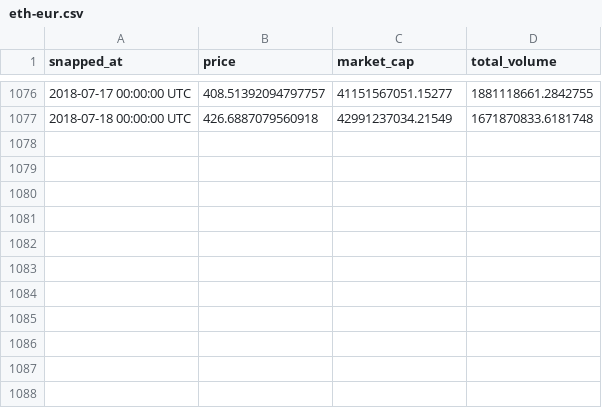
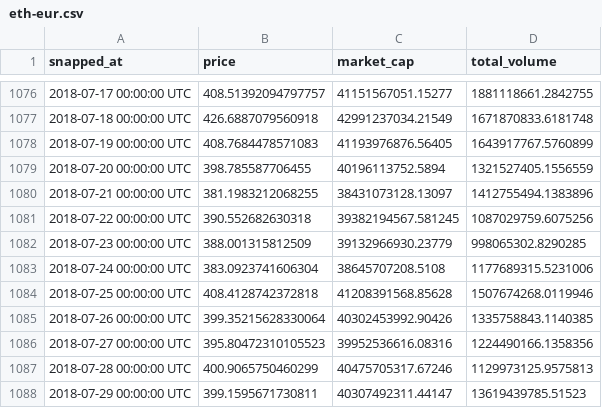
Before and after one commit to samuxiii/notebooks, a CSV file: stock/eth-eur.csv, drawn as a sheet; only a part is shown, gaps mark what is left out.

Commit message:
New values in dataset

```diff
--- a/stock/eth-eur.csv
+++ b/stock/eth-eur.csv
@@ -1077 +1077,12 @@ snapped_at,price,market_cap,total_volume
 2018-07-18 00:00:00 UTC,426.6887079560918,42991237034.21549,1671870833.6181748
+2018-07-19 00:00:00 UTC,408.7684478571083,41193976876.56405,1643917767.5760899
+2018-07-20 00:00:00 UTC,398.785587706455,40196113752.5894,1321527405.1556559
+2018-07-21 00:00:00 UTC,381.1983212068255,38431073128.13097,1412755494.1383896
+2018-07-22 00:00:00 UTC,390.552682630318,39382194567.581245,1087029759.6075256
+2018-07-23 00:00:00 UTC,388.001315812509,39132966930.23779,998065302.8290285
+2018-07-24 00:00:00 UTC,383.0923741606304,38645707208.5108,1177689315.5231006
+2018-07-25 00:00:00 UTC,408.4128742372818,41208391568.85628,1507674268.0119946
+2018-07-26 00:00:00 UTC,399.35215628330064,40302453992.90426,1335758843.1140385
+2018-07-27 00:00:00 UTC,395.80472310105523,39952536616.08316,1224490166.1358356
+2018-07-28 00:00:00 UTC,400.9065750460299,40475705317.67246,1129973125.9575813
+2018-07-29 00:00:00 UTC,399.1595671730811,40307492311.44147,13619439785.51523
```
Also changed, not shown: 1 other file.
